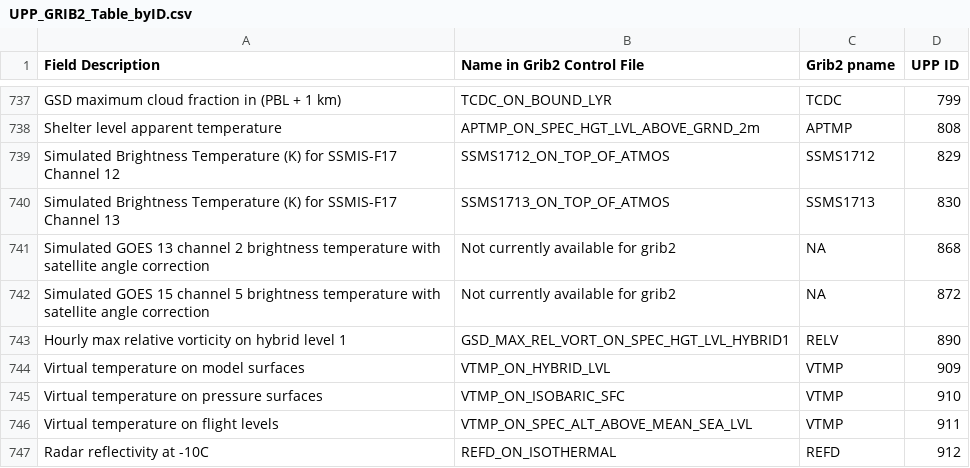
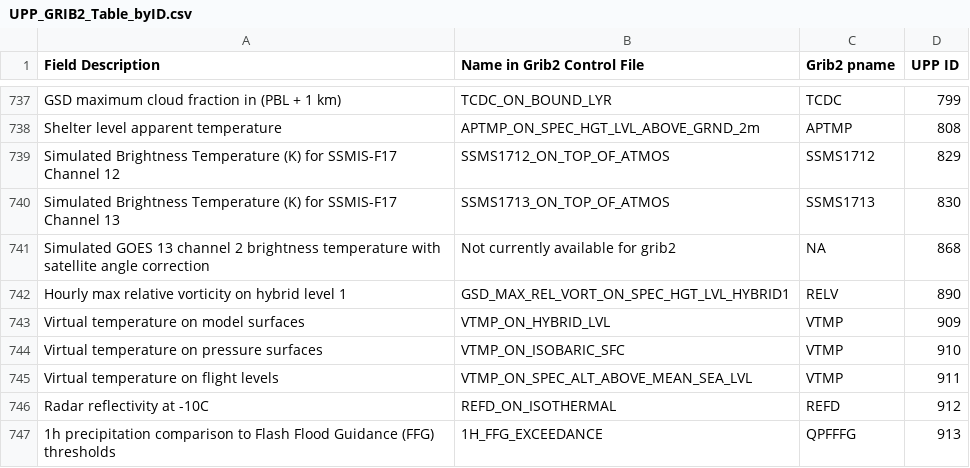
Before and after one commit to gspetro-NOAA/UPP, a CSV file: doc/UserGuide/tables/UPP_GRIB2_Table_byID.csv, drawn as a sheet; only a part is shown, gaps mark what is left out; the shorter side is filled out with more unchanged rows.

```diff
--- a/doc/UserGuide/tables/UPP_GRIB2_Table_byID.csv
+++ b/doc/UserGuide/tables/UPP_GRIB2_Table_byID.csv
@@ -741,3 +741,2 @@ Simulated Brightness Temperature (K) for SSMIS-F17 Channel 13,SSMS1713_ON_TOP_OF
 Simulated GOES 13 channel 2 brightness temperature with satellite angle correction,Not currently available for grib2,NA,868
-Simulated GOES 15 channel 5 brightness temperature with satellite angle correction,Not currently available for grib2,NA,872
 Hourly max relative vorticity on hybrid level 1,GSD_MAX_REL_VORT_ON_SPEC_HGT_LVL_HYBRID1,RELV,890
```
Also changed, not shown: 1 other file.
